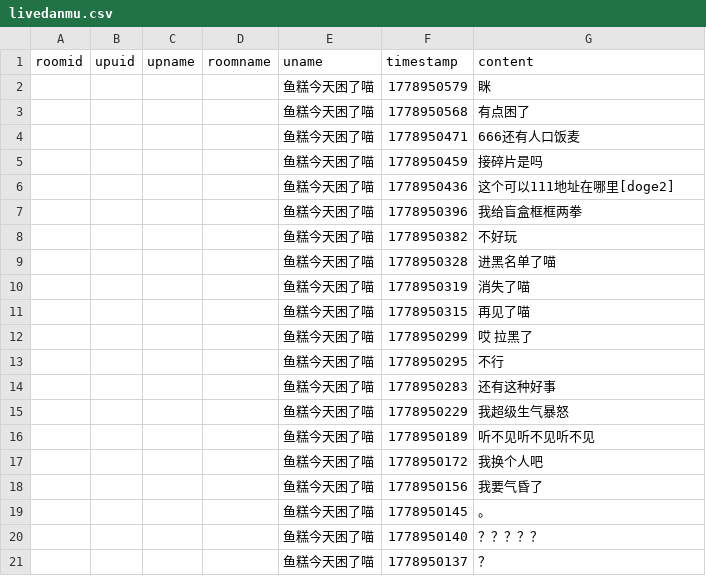
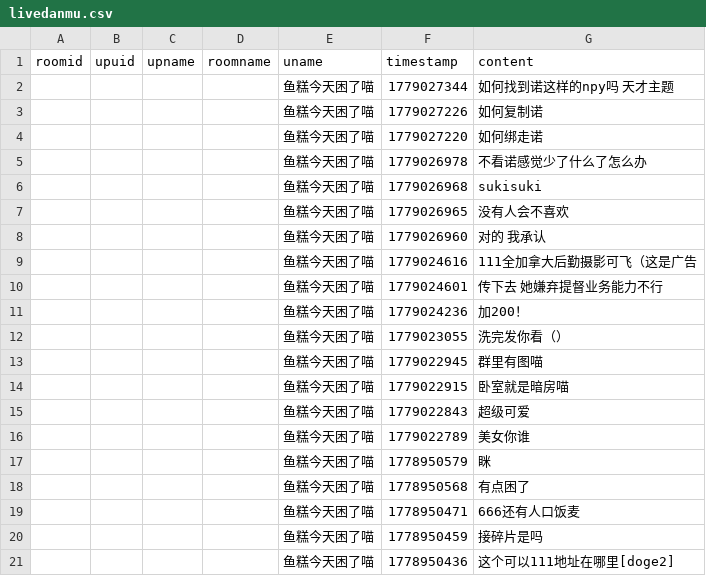
Before and after one commit to YurenHao0426/MuxianDanmuHistory, a CSV file: livedanmu.csv, drawn as a sheet; only a part is shown; the shorter side is filled out with more unchanged rows.

```diff
--- a/livedanmu.csv
+++ b/livedanmu.csv
@@ -1,2 +1,17 @@
 roomid,upuid,upname,roomname,uname,timestamp,content
+"","","","","鱼糕今天困了喵",1779027344,"如何找到诺这样的npy吗 天才主题"
+"","","","","鱼糕今天困了喵",1779027226,"如何复制诺"
+"","","","","鱼糕今天困了喵",1779027220,"如何绑走诺"
+"","","","","鱼糕今天困了喵",1779026978,"不看诺感觉少了什么了怎么办"
+"","","","","鱼糕今天困了喵",1779026968,"sukisuki"
+"","","","","鱼糕今天困了喵",1779026965,"没有人会不喜欢"
+"","","","","鱼糕今天困了喵",1779026960,"对的 我承认"
+"","","","","鱼糕今天困了喵",1779024616,"111全加拿大后勤摄影可飞（这是广告"
+"","","","","鱼糕今天困了喵",1779024601,"传下去 她嫌弃提督业务能力不行"
+"","","","","鱼糕今天困了喵",1779024236,"加200！"
+"","","","","鱼糕今天困了喵",1779023055,"洗完发你看（）"
+"","","","","鱼糕今天困了喵",1779022945,"群里有图喵"
+"","","","","鱼糕今天困了喵",1779022915,"卧室就是暗房喵"
+"","","","","鱼糕今天困了喵",1779022843,"超级可爱"
+"","","","","鱼糕今天困了喵",1779022789,"美女你谁"
 "","","","","鱼糕今天困了喵",1778950579,"眯"
```
